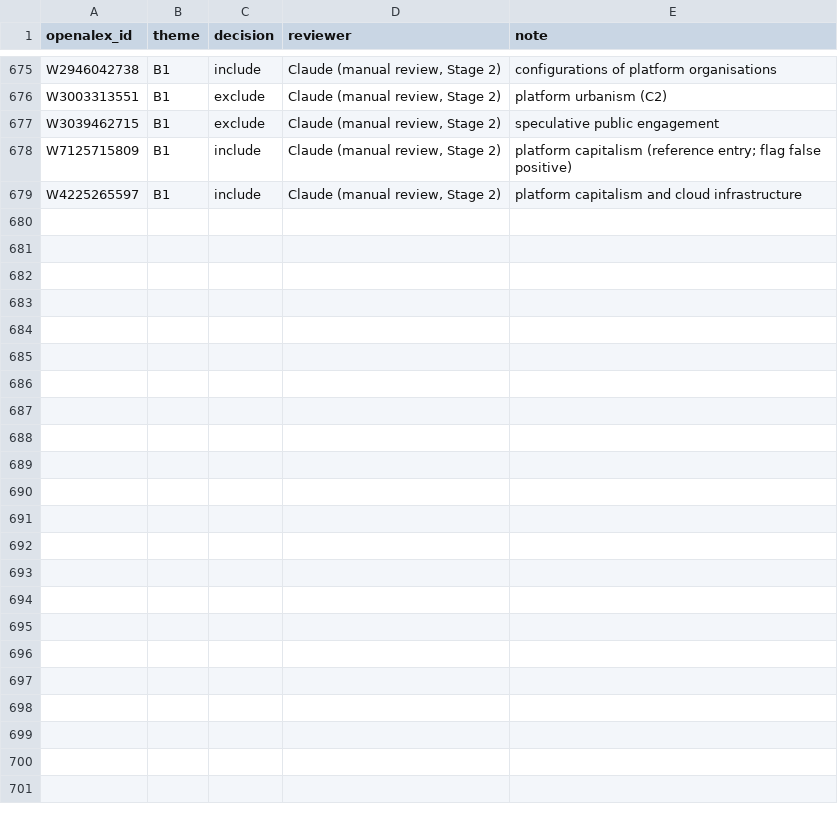
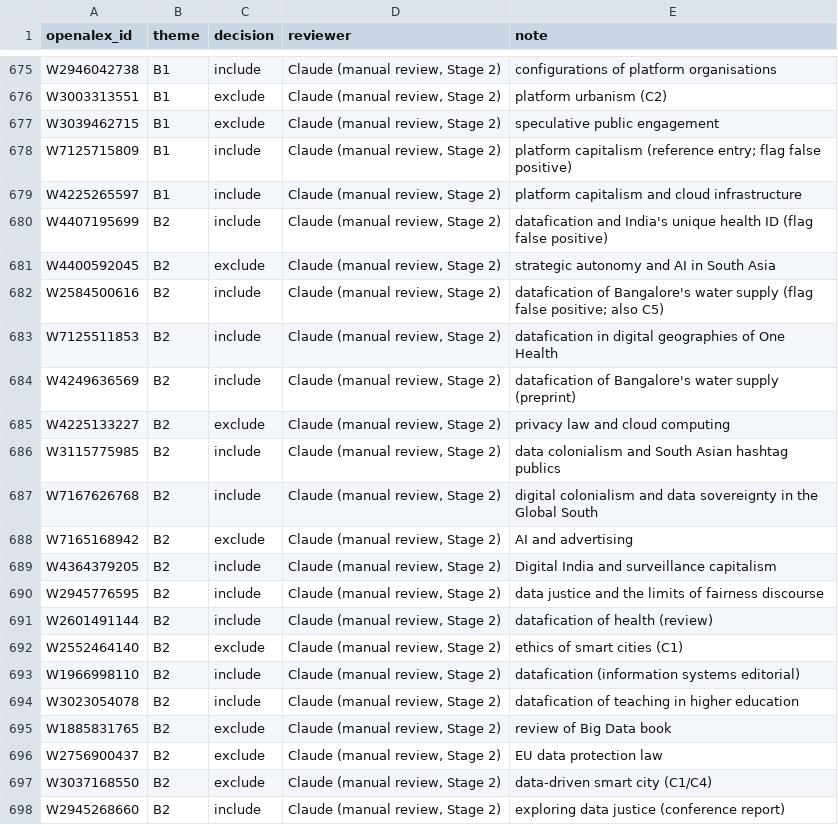
Before and after one commit to jagsi271/literature-map, a CSV file: data/screening/manual_review.csv, drawn as a sheet; only a part is shown, gaps mark what is left out; the diff covers the shown part only.

```diff
--- a/data/screening/manual_review.csv
+++ b/data/screening/manual_review.csv
@@ -679 +679,20 @@ W7125715809,B1,include,"Claude (manual review, Stage 2)",platform capitalism (re
 W4225265597,B1,include,"Claude (manual review, Stage 2)",platform capitalism and cloud infrastructure
+W4407195699,B2,include,"Claude (manual review, Stage 2)",datafication and India's unique health ID (flag false positive)
+W4400592045,B2,exclude,"Claude (manual review, Stage 2)",strategic autonomy and AI in South Asia
+W2584500616,B2,include,"Claude (manual review, Stage 2)",datafication of Bangalore's water supply (flag false positive; also C5)
+W7125511853,B2,include,"Claude (manual review, Stage 2)",datafication in digital geographies of One Health
+W4249636569,B2,include,"Claude (manual review, Stage 2)",datafication of Bangalore's water supply (preprint)
+W4225133227,B2,exclude,"Claude (manual review, Stage 2)",privacy law and cloud computing
+W3115775985,B2,include,"Claude (manual review, Stage 2)",data colonialism and South Asian hashtag publics
+W7167626768,B2,include,"Claude (manual review, Stage 2)",digital colonialism and data sovereignty in the Global South
+W7165168942,B2,exclude,"Claude (manual review, Stage 2)",AI and advertising
+W4364379205,B2,include,"Claude (manual review, Stage 2)",Digital India and surveillance capitalism
+W2945776595,B2,include,"Claude (manual review, Stage 2)",data justice and the limits of fairness discourse
+W2601491144,B2,include,"Claude (manual review, Stage 2)",datafication of health (review)
+W2552464140,B2,exclude,"Claude (manual review, Stage 2)",ethics of smart cities (C1)
+W1966998110,B2,include,"Claude (manual review, Stage 2)",datafication (information systems editorial)
+W3023054078,B2,include,"Claude (manual review, Stage 2)",datafication of teaching in higher education
+W1885831765,B2,exclude,"Claude (manual review, Stage 2)",review of Big Data book
+W2756900437,B2,exclude,"Claude (manual review, Stage 2)",EU data protection law
+W3037168550,B2,exclude,"Claude (manual review, Stage 2)",data-driven smart city (C1/C4)
+W2945268660,B2,include,"Claude (manual review, Stage 2)",exploring data justice (conference report)
```
Also changed, not shown: 20 added rows elsewhere in this file, data/processed/screening_stats.csv, 5 other files.
